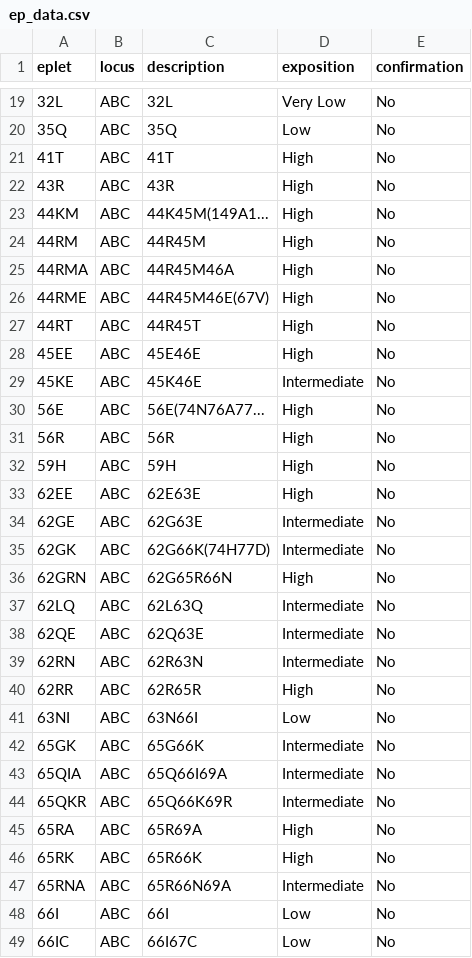
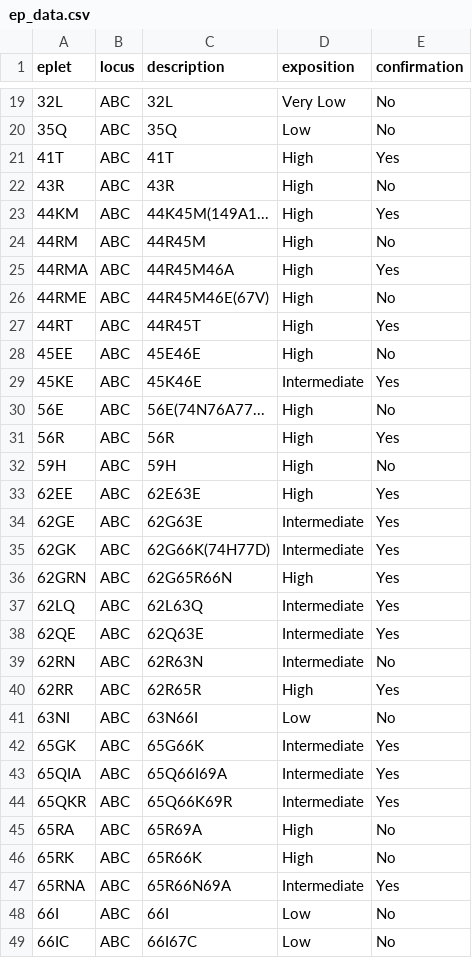
Before and after one commit to MICS-Lab/pelc, a CSV file: pelc/data/ep_data.csv, drawn as a sheet; only a part is shown, gaps mark what is left out; the diff covers the shown part only.

```diff
--- a/pelc/data/ep_data.csv
+++ b/pelc/data/ep_data.csv
@@ -20,29 +20,29 @@ eplet;locus;description;exposition;confirmation
 35Q;ABC;35Q;Low;No
-41T;ABC;41T;High;No
+41T;ABC;41T;High;Yes
 43R;ABC;43R;High;No
-44KM;ABC;44K45M(149A1...;High;No
+44KM;ABC;44K45M(149A1...;High;Yes
 44RM;ABC;44R45M;High;No
-44RMA;ABC;44R45M46A;High;No
+44RMA;ABC;44R45M46A;High;Yes
 44RME;ABC;44R45M46E(67V);High;No
-44RT;ABC;44R45T;High;No
+44RT;ABC;44R45T;High;Yes
 45EE;ABC;45E46E;High;No
-45KE;ABC;45K46E;Intermediate;No
+45KE;ABC;45K46E;Intermediate;Yes
 56E;ABC;56E(74N76A77...;High;No
-56R;ABC;56R;High;No
+56R;ABC;56R;High;Yes
 59H;ABC;59H;High;No
-62EE;ABC;62E63E;High;No
-62GE;ABC;62G63E;Intermediate;No
-62GK;ABC;62G66K(74H77D);Intermediate;No
-62GRN;ABC;62G65R66N;High;No
-62LQ;ABC;62L63Q;Intermediate;No
-62QE;ABC;62Q63E;Intermediate;No
+62EE;ABC;62E63E;High;Yes
+62GE;ABC;62G63E;Intermediate;Yes
+62GK;ABC;62G66K(74H77D);Intermediate;Yes
+62GRN;ABC;62G65R66N;High;Yes
+62LQ;ABC;62L63Q;Intermediate;Yes
+62QE;ABC;62Q63E;Intermediate;Yes
 62RN;ABC;62R63N;Intermediate;No
-62RR;ABC;62R65R;High;No
+62RR;ABC;62R65R;High;Yes
 63NI;ABC;63N66I;Low;No
-65GK;ABC;65G66K;Intermediate;No
-65QIA;ABC;65Q66I69A;Intermediate;No
-65QKR;ABC;65Q66K69R;Intermediate;No
+65GK;ABC;65G66K;Intermediate;Yes
+65QIA;ABC;65Q66I69A;Intermediate;Yes
+65QKR;ABC;65Q66K69R;Intermediate;Yes
 65RA;ABC;65R69A;High;No
 65RK;ABC;65R66K;High;No
-65RNA;ABC;65R66N69A;Intermediate;No
+65RNA;ABC;65R66N69A;Intermediate;Yes
 66I;ABC;66I;Low;No
```
Also changed, not shown: 134 edited cells elsewhere in this file, 3 other files.
